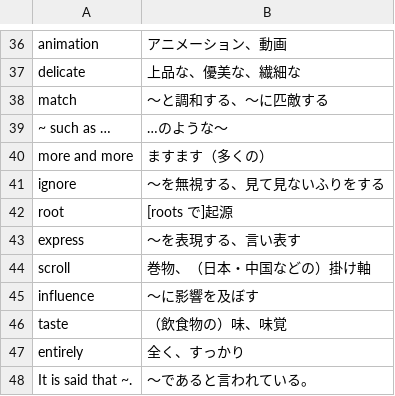
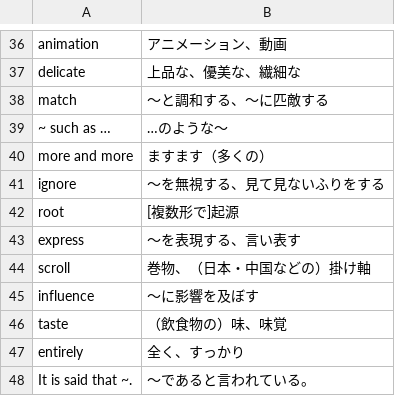
Before and after one commit to 2gPigeon/words-learn-app, a CSV file: 3年1学期.csv, drawn as a sheet; only a part is shown, gaps mark what is left out.

```diff
--- a/3年1学期.csv
+++ b/3年1学期.csv
@@ -41,3 +41,3 @@ more and more,ますます（多くの）
 ignore,～を無視する、見て見ないふりをする
-root,[roots で]起源
+root,[複数形で]起源
 express,～を表現する、言い表す
```
Also changed, not shown: 1年1学期.csv, 2年1学期.csv, 3 other files.
